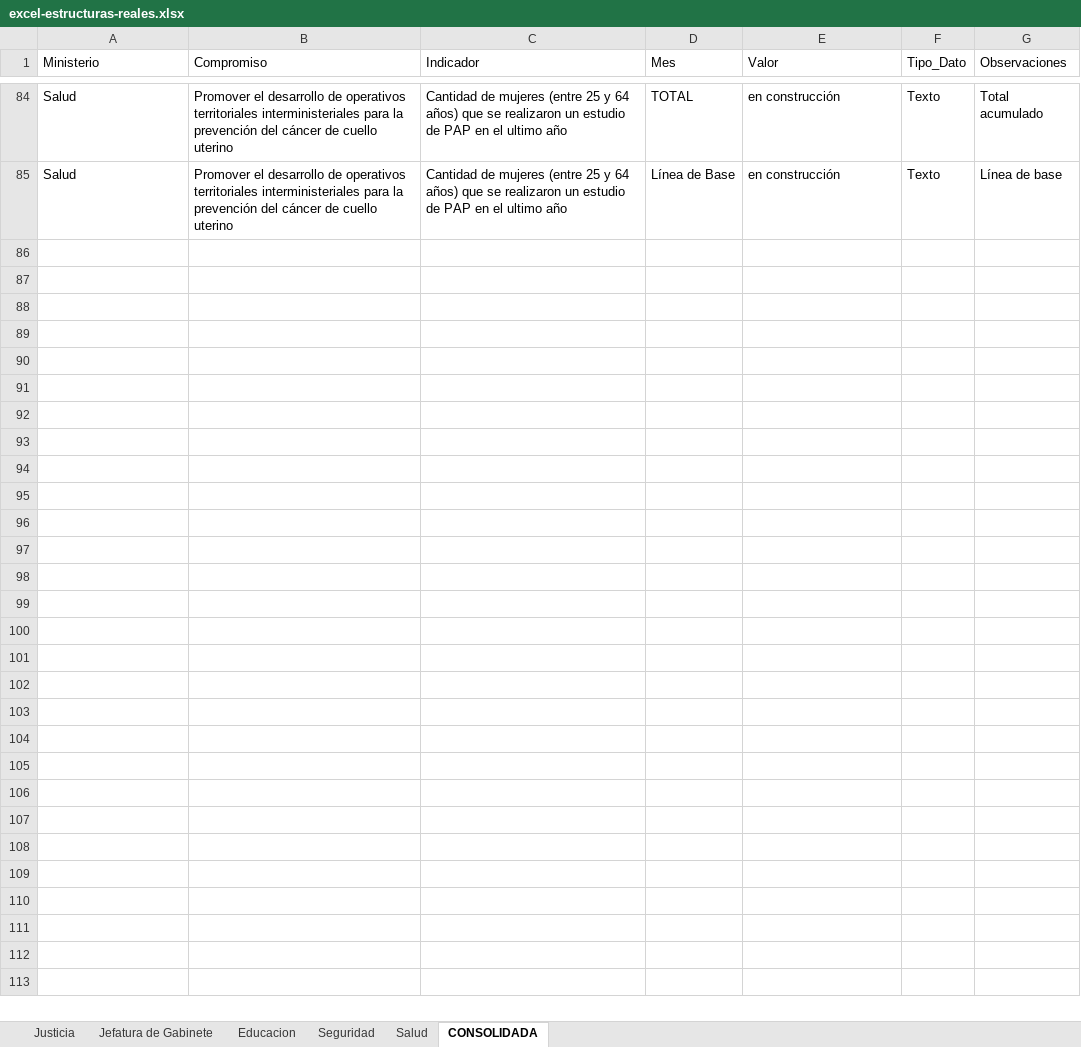
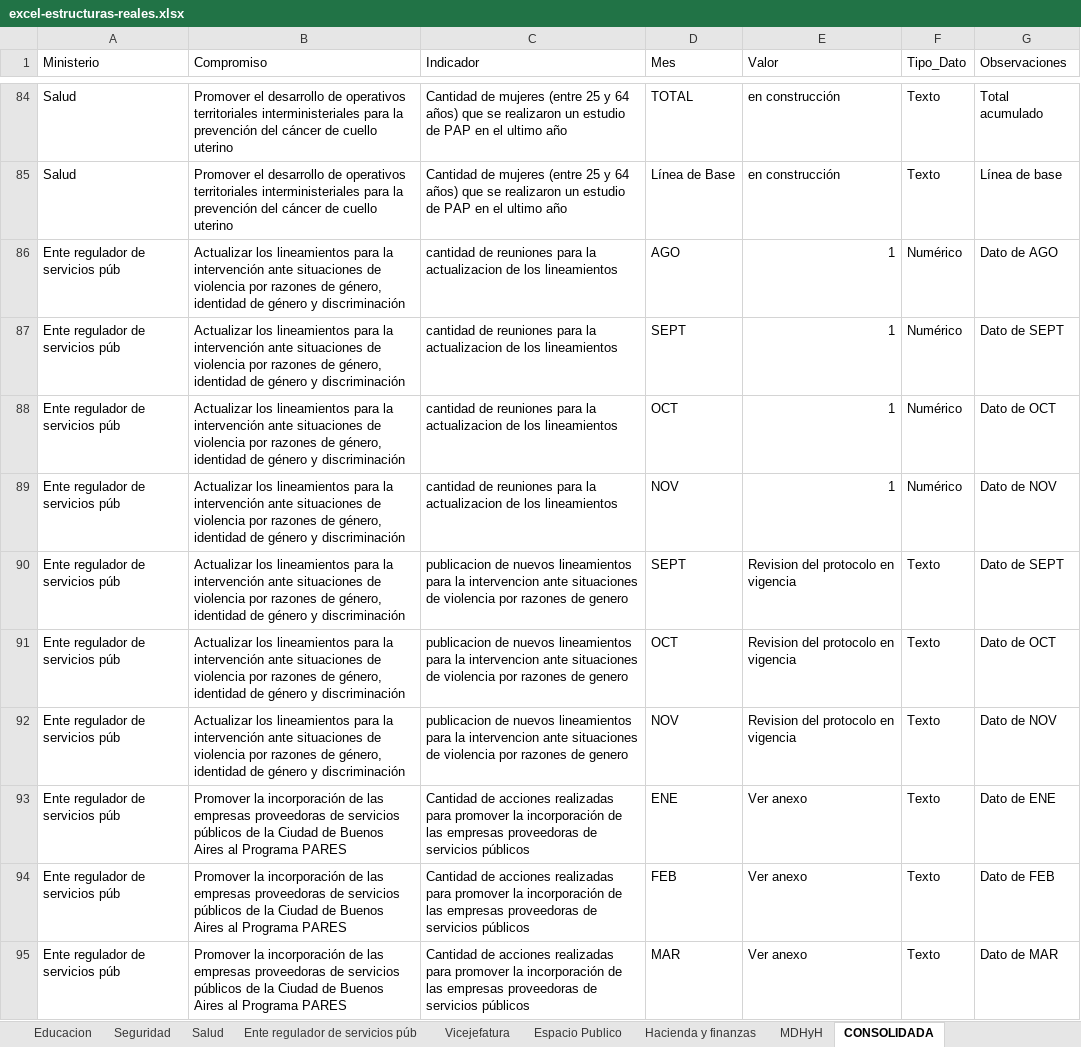
Before and after one commit to Ravettini/PioTracker, an Excel workbook: scripts/excel-estructuras-reales.xlsx, sheet CONSOLIDADA, drawn as a sheet; only a part is shown, gaps mark what is left out; values as stored, in another font and other column widths than the file's, no borders; the diff covers the shown part only; the diff names each change by its address in the sheet, - before the commit and + after, or states it on an @@ line.

Commit message:
Completar Excel con TODOS los 10 ministerios - Agregar Ente regulador, Vicejefatura, Espacio Público, Hacienda y finanzas, MDHyH - 126 filas en hoja consolidada - Respeta estructura específica de cada ministerio - Datos reales extraídos de todas las imágenes

```diff
--- a/scripts/excel-estructuras-reales.xlsx (sheet CONSOLIDADA)
+++ b/scripts/excel-estructuras-reales.xlsx (sheet CONSOLIDADA)
+sheet tab: Ente regulador de servicios púb
+sheet tab: Vicejefatura
+sheet tab: Espacio Publico
+sheet tab: Hacienda y finanzas
+sheet tab: MDHyH
+row 86: Ente regulador de servicios púb | Actualizar los lineamientos para la intervención ante situaciones de violencia por razones de género, identidad de género y discriminación | cantidad de reuniones para la actualizacion de los lineamientos | AGO | 1 | Numérico | Dato de AGO
+row 87: Ente regulador de servicios púb | Actualizar los lineamientos para la intervención ante situaciones de violencia por razones de género, identidad de género y discriminación | cantidad de reuniones para la actualizacion de los lineamientos | SEPT | 1 | Numérico | Dato de SEPT
+row 88: Ente regulador de servicios púb | Actualizar los lineamientos para la intervención ante situaciones de violencia por razones de género, identidad de género y discriminación | cantidad de reuniones para la actualizacion de los lineamientos | OCT | 1 | Numérico | Dato de OCT
+row 89: Ente regulador de servicios púb | Actualizar los lineamientos para la intervención ante situaciones de violencia por razones de género, identidad de género y discriminación | cantidad de reuniones para la actualizacion de los lineamientos | NOV | 1 | Numérico | Dato de NOV
+row 90: Ente regulador de servicios púb | Actualizar los lineamientos para la intervención ante situaciones de violencia por razones de género, identidad de género y discriminación | publicacion de nuevos lineamientos para la intervencion ante situaciones de violencia por razones de genero | SEPT | Revision del protocolo en vigencia | Texto | Dato de SEPT
+row 91: Ente regulador de servicios púb | Actualizar los lineamientos para la intervención ante situaciones de violencia por razones de género, identidad de género y discriminación | publicacion de nuevos lineamientos para la intervencion ante situaciones de violencia por razones de genero | OCT | Revision del protocolo en vigencia | Texto | Dato de OCT
+row 92: Ente regulador de servicios púb | Actualizar los lineamientos para la intervención ante situaciones de violencia por razones de género, identidad de género y discriminación | publicacion de nuevos lineamientos para la intervencion ante situaciones de violencia por razones de genero | NOV | Revision del protocolo en vigencia | Texto | Dato de NOV
+row 93: Ente regulador de servicios púb | Promover la incorporación de las empresas proveedoras de servicios públicos de la Ciudad de Buenos Aires al Programa PARES | Cantidad de acciones realizadas para promover la incorporación de las empresas proveedoras de servicios públicos | ENE | Ver anexo | Texto | Dato de ENE
+row 94: Ente regulador de servicios púb | Promover la incorporación de las empresas proveedoras de servicios públicos de la Ciudad de Buenos Aires al Programa PARES | Cantidad de acciones realizadas para promover la incorporación de las empresas proveedoras de servicios públicos | FEB | Ver anexo | Texto | Dato de FEB
+row 95: Ente regulador de servicios púb | Promover la incorporación de las empresas proveedoras de servicios públicos de la Ciudad de Buenos Aires al Programa PARES | Cantidad de acciones realizadas para promover la incorporación de las empresas proveedoras de servicios públicos | MAR | Ver anexo | Texto | Dato de MAR
```
Also changed, not shown: 32 added rows elsewhere in this sheet, 2 other files.
